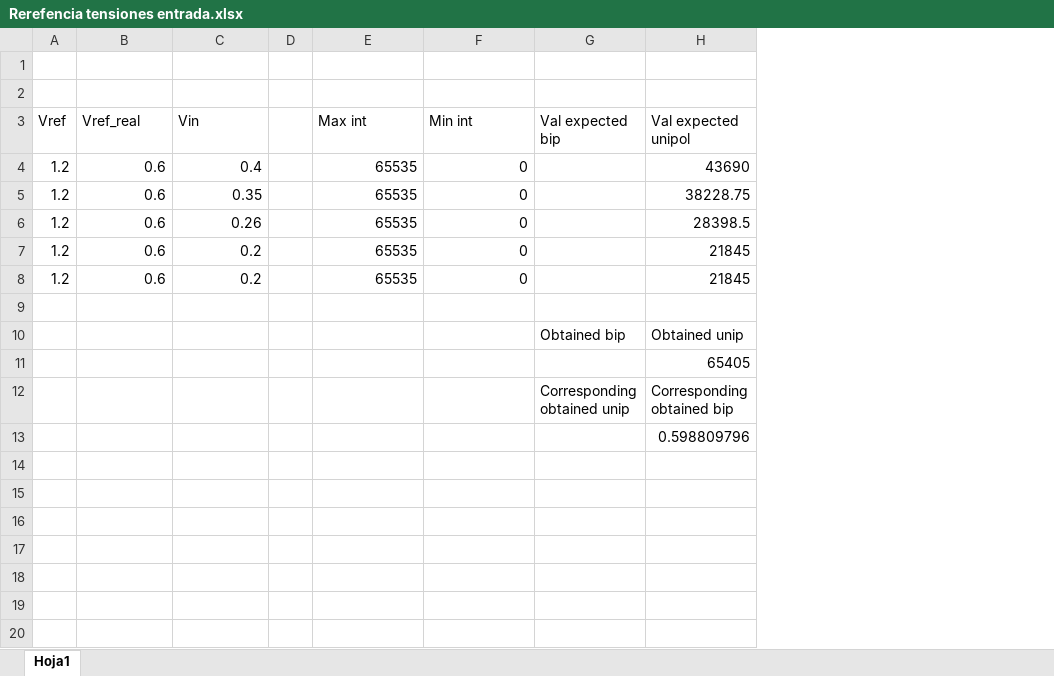
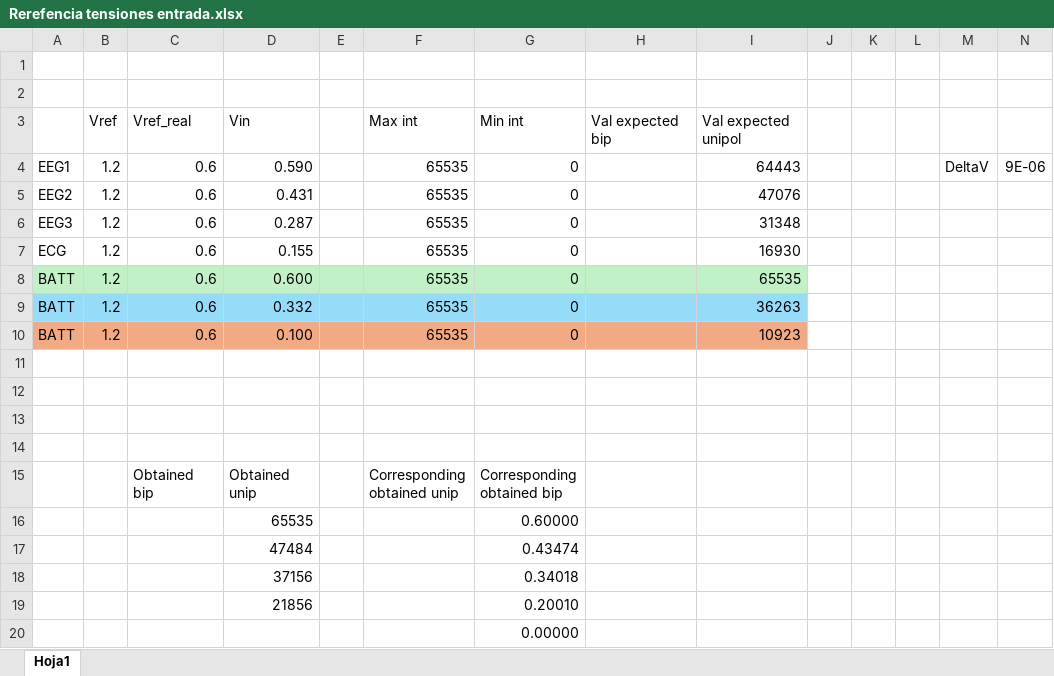
Before and after one commit to alimudena/MSP430FG479, an Excel workbook: Rerefencia tensiones entrada.xlsx, sheet Hoja1, drawn as a sheet; values as stored, in another font and other column widths than the file's, no borders; removed rows and columns are numbered as before the commit, all else as after; the diff names each change by its address in the sheet, - before the commit and + after, or states it on an @@ line.

Commit message:
Test ECG EEG and BATT done

```diff
--- a/Rerefencia tensiones entrada.xlsx (sheet Hoja1)
+++ b/Rerefencia tensiones entrada.xlsx (sheet Hoja1)
+column A, rows 4-8: EEG1 | EEG2 | EEG3 | ECG | BATT
+column J, empty
+column K, empty
+column L, empty
+column M, row 4: DeltaV
+column N, row 4: 9E-06
-D4 (Vin): 0.4
+D4 (Vin): 0.590
-I4 (Val expected unipol): 43690
+I4 (Val expected unipol): 64443
-D5 (Vin): 0.35
+D5 (Vin): 0.431
-I5 (Val expected unipol): 38228.75
+I5 (Val expected unipol): 47076
-D6 (Vin): 0.26
+D6 (Vin): 0.287
-I6 (Val expected unipol): 28398.5
+I6 (Val expected unipol): 31348
-D7 (Vin): 0.2
+D7 (Vin): 0.155
-I7 (Val expected unipol): 21845
+I7 (Val expected unipol): 16930
-B8:I8 fill: none
+B8:I8 fill: #C2F1C8
-D8 (Vin): 0.2
+D8 (Vin): 0.600
-I8 (Val expected unipol): 21845
+I8 (Val expected unipol): 65535
+row 9: BATT | 1.2 | 0.6 | 0.332 |  | 65535 | 0 |  | 36263
+row 10: BATT | 1.2 | 0.6 | 0.100 |  | 65535 | 0 |  | 10923
-row 12:  |  |  |  |  |  | Obtained bip | Obtained unip
+row 12: (empty)
-I13 (Val expected unipol): 65405
+I13 (Val expected unipol): (empty)
-row 14:  |  |  |  |  |  | Corresponding obtained unip | Corresponding obtained bip
+row 14: (empty)
-row 13:  |  |  |  |  |  |  | 0.598809796
+row 15:  |  | Obtained bip | Obtained unip |  | Corresponding obtained unip | Corresponding obtained bip
+row 16:  |  |  | 65535 |  |  | 0.60000
+row 17:  |  |  | 47484 |  |  | 0.43474
+row 18:  |  |  | 37156 |  |  | 0.34018
+row 19:  |  |  | 21856 |  |  | 0.20010
+row 20:  |  |  |  |  |  | 0.00000
```
Also changed, not shown: formulas that keep their value, 30 other files.
